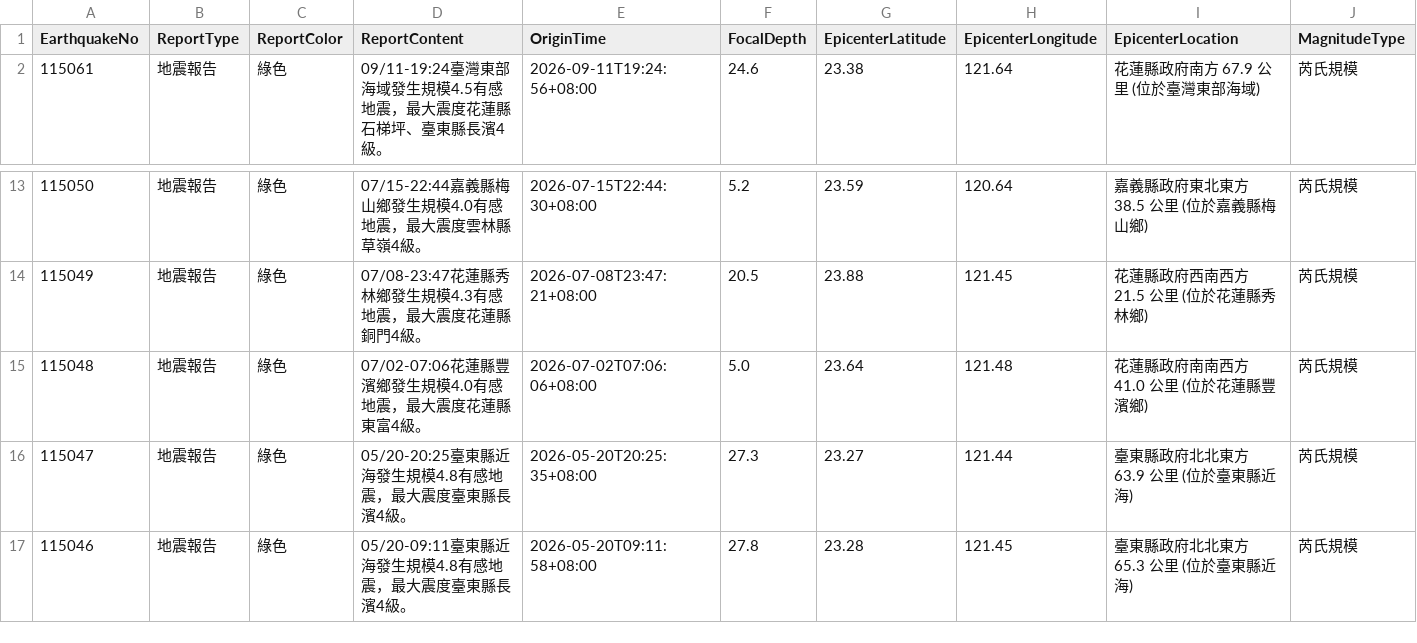
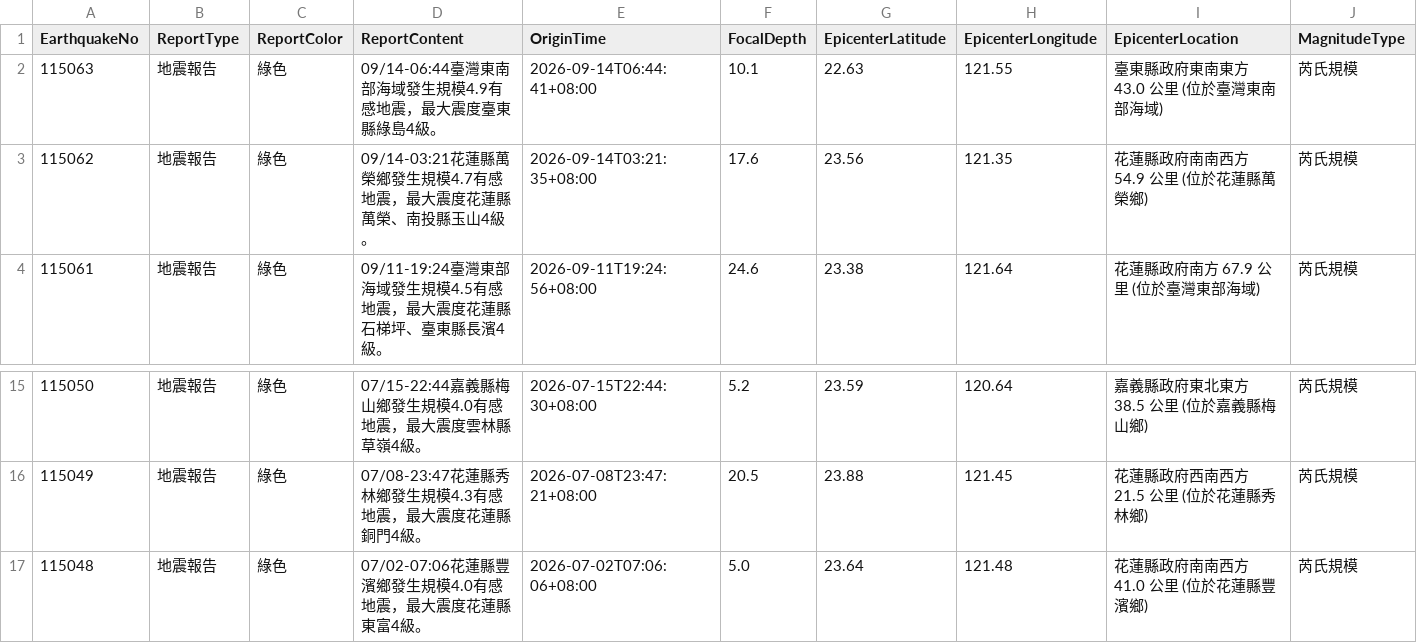
Before and after one commit to FatFang/crawler, a CSV file: api1.csv, drawn as a sheet; only a part is shown, gaps mark what is left out; removed rows and columns are numbered as before the commit, all else as after; rows hold the shown columns only; the diff names each change by its address in the sheet, - before the commit and + after, or states it on an @@ line.

Commit message:
Update api1.csv by bot

```diff
--- a/api1.csv
+++ b/api1.csv
+row 2: 115063 | 地震報告 | 綠色 | 09/14-06:44臺灣東南部海域發生規模4.9有感地震，最大震度臺東縣綠島4級。 | 2026-09-14T06:44:41+08:00 | 10.1 | 22.63 | 121.55 | 臺東縣政府東南東方 43.0 公里 (位於臺灣東南部海域) | 芮氏規模
+row 3: 115062 | 地震報告 | 綠色 | 09/14-03:21花蓮縣萬榮鄉發生規模4.7有感地震，最大震度花蓮縣萬榮、南投縣玉山4級。 | 2026-09-14T03:21:35+08:00 | 17.6 | 23.56 | 121.35 | 花蓮縣政府南南西方 54.9 公里 (位於花蓮縣萬榮鄉) | 芮氏規模
-row 16: 115047 | 地震報告 | 綠色 | 05/20-20:25臺東縣近海發生規模4.8有感地震，最大震度臺東縣長濱4級。 | 2026-05-20T20:25:35+08:00 | 27.3 | 23.27 | 121.44 | 臺東縣政府北北東方 63.9 公里 (位於臺東縣近海) | 芮氏規模
-row 17: 115046 | 地震報告 | 綠色 | 05/20-09:11臺東縣近海發生規模4.8有感地震，最大震度臺東縣長濱4級。 | 2026-05-20T09:11:58+08:00 | 27.8 | 23.28 | 121.45 | 臺東縣政府北北東方 65.3 公里 (位於臺東縣近海) | 芮氏規模
```
